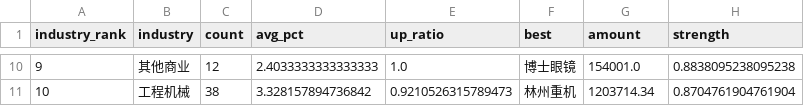
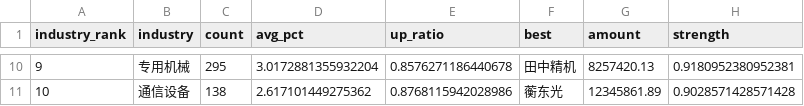
Before and after one commit to wijouyang-lab/stock, a CSV file: docs/data/industry.csv, drawn as a sheet; only a part is shown, gaps mark what is left out; the diff covers the shown part only.

```diff
--- a/docs/data/industry.csv
+++ b/docs/data/industry.csv
@@ -10,2 +10,2 @@
-9,其他商业,12,2.4033333333333333,1.0,博士眼镜,154001.0,0.8838095238095238
-10,工程机械,38,3.328157894736842,0.9210526315789473,林州重机,1203714.34,0.8704761904761904
+9,专用机械,295,3.0172881355932204,0.8576271186440678,田中精机,8257420.13,0.9180952380952381
+10,通信设备,138,2.617101449275362,0.8768115942028986,蘅东光,12345861.89,0.9028571428571428
```
Also changed, not shown: 56 edited cells elsewhere in this file, docs/data/intraday.csv, 4 other files.
